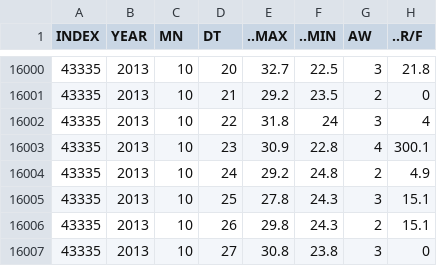
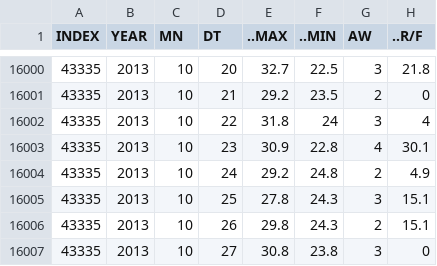
Before and after one commit to tymefighter/Forecast, a CSV file: datasets/rainfall-data.csv, drawn as a sheet; only a part is shown, gaps mark what is left out.

```diff
--- a/datasets/rainfall-data.csv
+++ b/datasets/rainfall-data.csv
@@ -16002,3 +16002,3 @@ INDEX,YEAR,MN,DT,..MAX,..MIN,AW,..R/F
 43335,2013,10,22,31.8,24,3,4
-43335,2013,10,23,30.9,22.8,4,300.1
+43335,2013,10,23,30.9,22.8,4,30.1
 43335,2013,10,24,29.2,24.8,2,4.9
```
Also changed, not shown: 7 other files.
